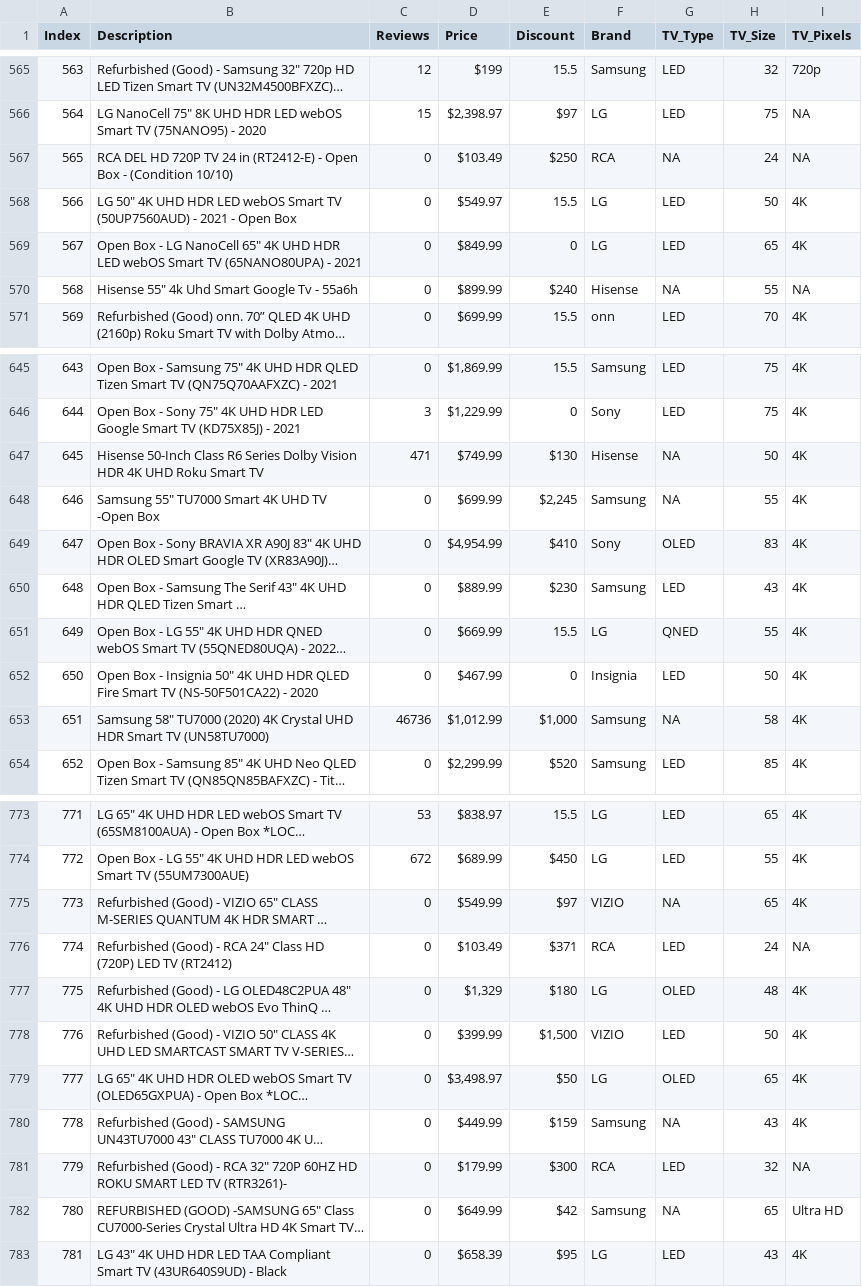
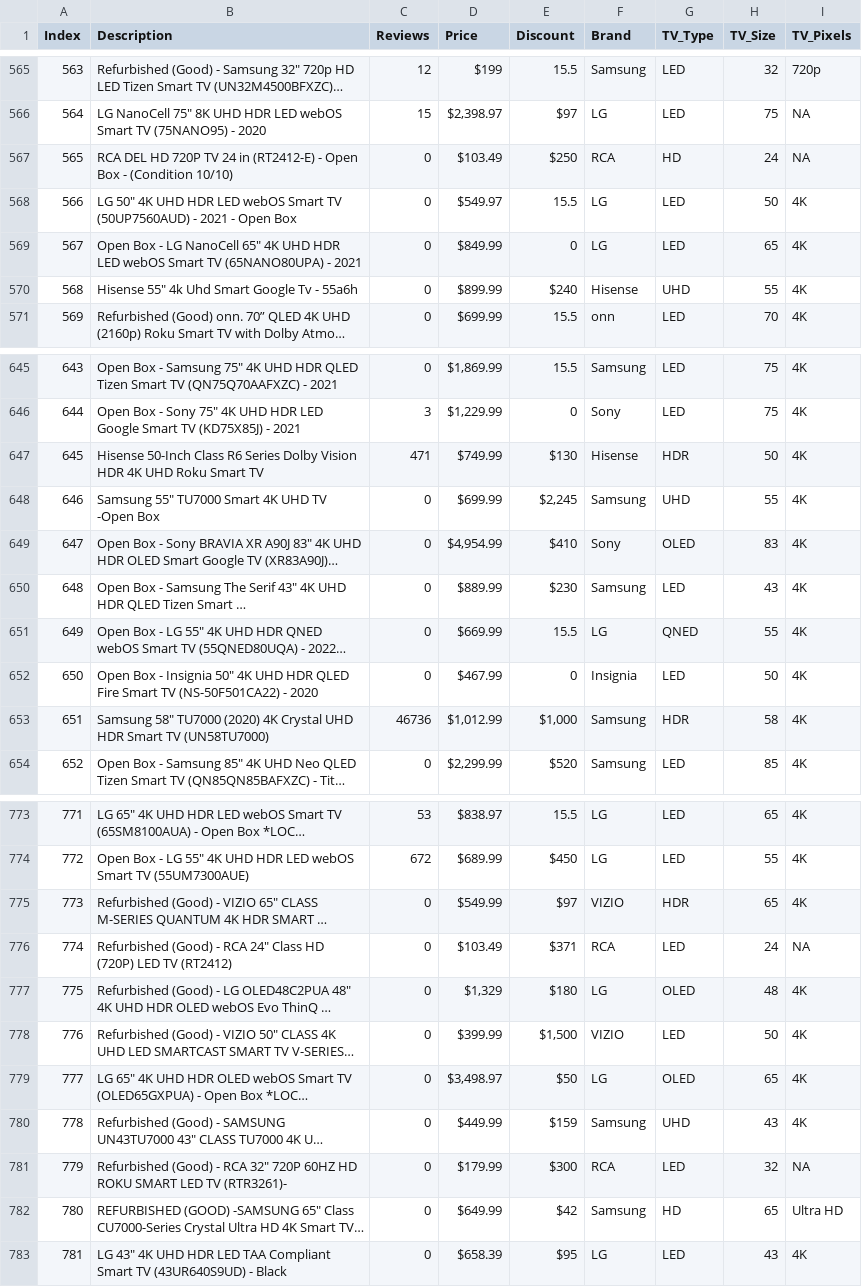
Before and after one commit to kdmorjam/Project_4_BestBuy, a CSV file: Abisola/julytv_bestbuy.csv, drawn as a sheet; only a part is shown, gaps mark what is left out; long unchanged cells end in …; the diff covers the shown part only; the diff names each change by its address in the sheet, - before the commit and + after, or states it on an @@ line.

Commit message:
Update julytv_bestbuy.csv

```diff
--- a/Abisola/julytv_bestbuy.csv
+++ b/Abisola/julytv_bestbuy.csv
-G567 (TV_Type): NA
+G567 (TV_Type): HD
-G570 (TV_Type): NA
+G570 (TV_Type): UHD
-I570 (TV_Pixels): NA
+I570 (TV_Pixels): 4K
-G647 (TV_Type): NA
+G647 (TV_Type): HDR
-G648 (TV_Type): NA
+G648 (TV_Type): UHD
-G653 (TV_Type): NA
+G653 (TV_Type): HDR
-G775 (TV_Type): NA
+G775 (TV_Type): HDR
-G780 (TV_Type): NA
+G780 (TV_Type): UHD
-G782 (TV_Type): NA
+G782 (TV_Type): HD
```
Also changed, not shown: 23 edited cells elsewhere in this file.
